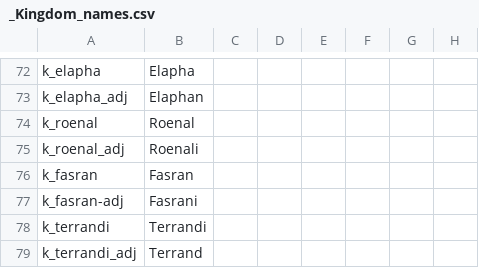
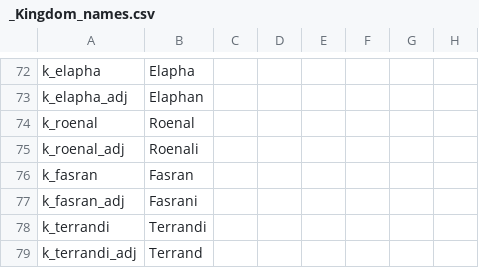
Before and after one commit to mrguymiah/my-little-crusader-pony, a CSV file: MLCP/localisation/_Kingdom_names.csv, drawn as a sheet; only a part is shown, gaps mark what is left out; the diff names each change by its address in the sheet, - before the commit and + after, or states it on an @@ line.

```diff
--- a/MLCP/localisation/_Kingdom_names.csv
+++ b/MLCP/localisation/_Kingdom_names.csv
-A77: k_fasran-adj
+A77: k_fasran_adj
```
Also changed, not shown: MLCP/localisation/_Barony_names.csv, 2 other files.
